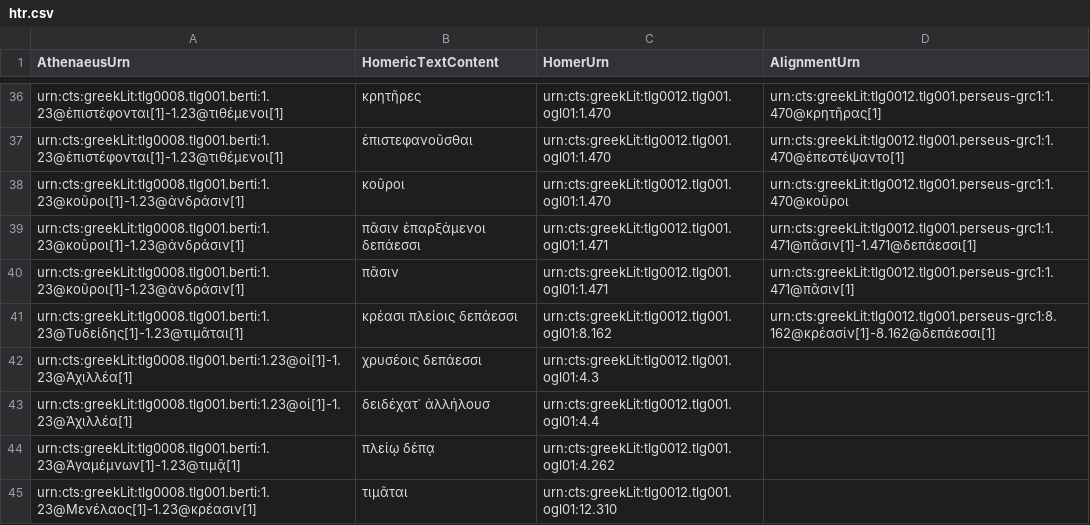
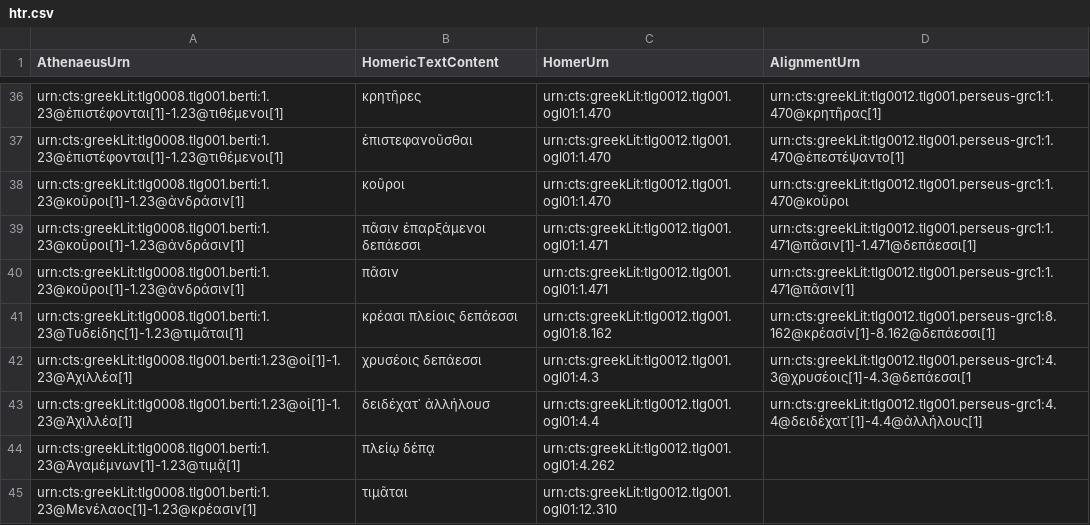
Before and after one commit to DigitalAthenaeus/varia, a CSV file: homer/htr.csv, drawn as a sheet; only a part is shown, gaps mark what is left out.

Commit message:
Update htr.csv

```diff
--- a/homer/htr.csv
+++ b/homer/htr.csv
@@ -41,4 +41,4 @@
 "urn:cts:greekLit:tlg0008.tlg001.berti:1.23@Τυδείδης[1]-1.23@τιμᾶται[1]","κρέασι πλείοις δεπάεσσι","urn:cts:greekLit:tlg0012.tlg001.ogl01:8.162","urn:cts:greekLit:tlg0012.tlg001.perseus-grc1:8.162@κρέασίν[1]-8.162@δεπάεσσι[1]"
-"urn:cts:greekLit:tlg0008.tlg001.berti:1.23@οἱ[1]-1.23@Ἀχιλλέα[1]","χρυσέοις δεπάεσσι","urn:cts:greekLit:tlg0012.tlg001.ogl01:4.3",""
-"urn:cts:greekLit:tlg0008.tlg001.berti:1.23@οἱ[1]-1.23@Ἀχιλλέα[1]","δειδέχατ᾽ ἀλλήλουσ","urn:cts:greekLit:tlg0012.tlg001.ogl01:4.4",""
+"urn:cts:greekLit:tlg0008.tlg001.berti:1.23@οἱ[1]-1.23@Ἀχιλλέα[1]","χρυσέοις δεπάεσσι","urn:cts:greekLit:tlg0012.tlg001.ogl01:4.3","urn:cts:greekLit:tlg0012.tlg001.perseus-grc1:4.3@χρυσέοις[1]-4.3@δεπάεσσι[1"
+"urn:cts:greekLit:tlg0008.tlg001.berti:1.23@οἱ[1]-1.23@Ἀχιλλέα[1]","δειδέχατ᾽ ἀλλήλουσ","urn:cts:greekLit:tlg0012.tlg001.ogl01:4.4","urn:cts:greekLit:tlg0012.tlg001.perseus-grc1:4.4@δειδέχατ᾽[1]-4.4@ἀλλήλους[1]"
 "urn:cts:greekLit:tlg0008.tlg001.berti:1.23@Ἀγαμέμνων[1]-1.23@τιμᾷ[1]","πλείῳ δέπᾳ","urn:cts:greekLit:tlg0012.tlg001.ogl01:4.262",""
```
